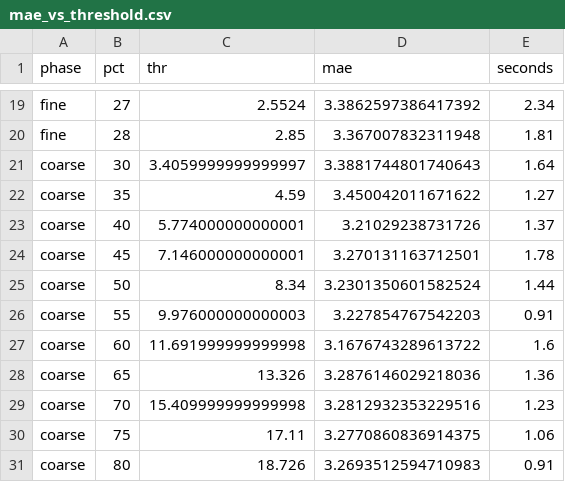
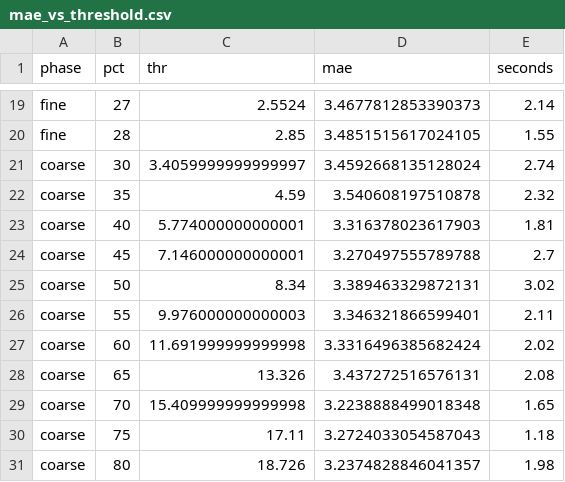
Before and after one commit to Mr-cool08/pv_forecast, a CSV file: plots/mae_vs_threshold.csv, drawn as a sheet; only a part is shown, gaps mark what is left out; the diff covers the shown part only; the diff names each change by its address in the sheet, - before the commit and + after, or states it on an @@ line.

```diff
--- a/plots/mae_vs_threshold.csv
+++ b/plots/mae_vs_threshold.csv
-D19 (mae): 3.3862597386417392
+D19 (mae): 3.4677812853390373
-E19 (seconds): 2.34
+E19 (seconds): 2.14
-D20 (mae): 3.367007832311948
+D20 (mae): 3.4851515617024105
-E20 (seconds): 1.81
+E20 (seconds): 1.55
-D21 (mae): 3.3881744801740643
+D21 (mae): 3.4592668135128024
-E21 (seconds): 1.64
+E21 (seconds): 2.74
-D22 (mae): 3.450042011671622
+D22 (mae): 3.540608197510878
-E22 (seconds): 1.27
+E22 (seconds): 2.32
-D23 (mae): 3.21029238731726
+D23 (mae): 3.316378023617903
-E23 (seconds): 1.37
+E23 (seconds): 1.81
-D24 (mae): 3.270131163712501
+D24 (mae): 3.270497555789788
-E24 (seconds): 1.78
+E24 (seconds): 2.7
-D25 (mae): 3.2301350601582524
+D25 (mae): 3.389463329872131
-E25 (seconds): 1.44
+E25 (seconds): 3.02
-D26 (mae): 3.227854767542203
+D26 (mae): 3.346321866599401
-E26 (seconds): 0.91
+E26 (seconds): 2.11
-D27 (mae): 3.1676743289613722
+D27 (mae): 3.3316496385682424
-E27 (seconds): 1.6
+E27 (seconds): 2.02
-D28 (mae): 3.2876146029218036
+D28 (mae): 3.437272516576131
-E28 (seconds): 1.36
+E28 (seconds): 2.08
-D29 (mae): 3.2812932353229516
+D29 (mae): 3.2238888499018348
-E29 (seconds): 1.23
+E29 (seconds): 1.65
-D30 (mae): 3.2770860836914375
+D30 (mae): 3.2724033054587043
-E30 (seconds): 1.06
+E30 (seconds): 1.18
-D31 (mae): 3.2693512594710983
+D31 (mae): 3.2374828846041357
-E31 (seconds): 0.91
+E31 (seconds): 1.98
```
Also changed, not shown: 33 edited cells elsewhere in this file, 3 other files.
